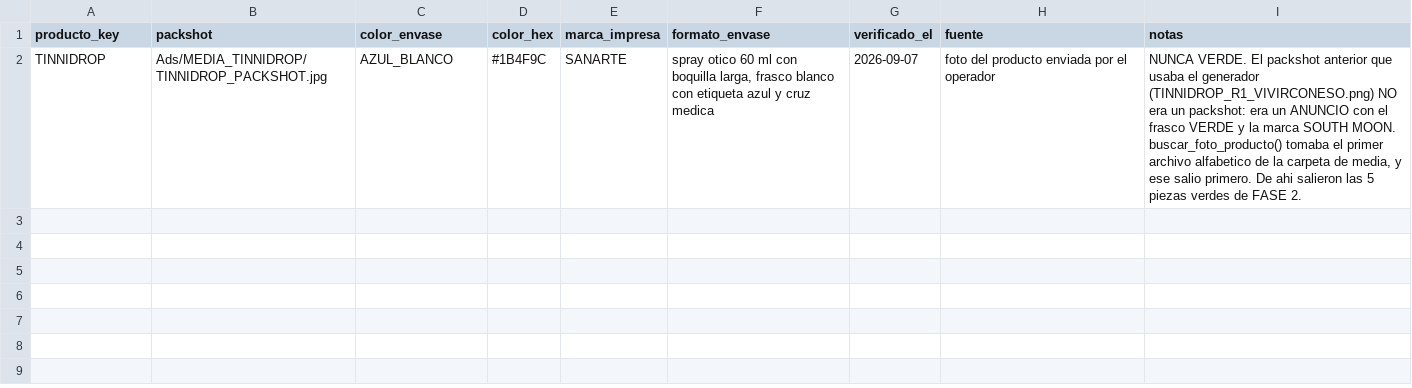
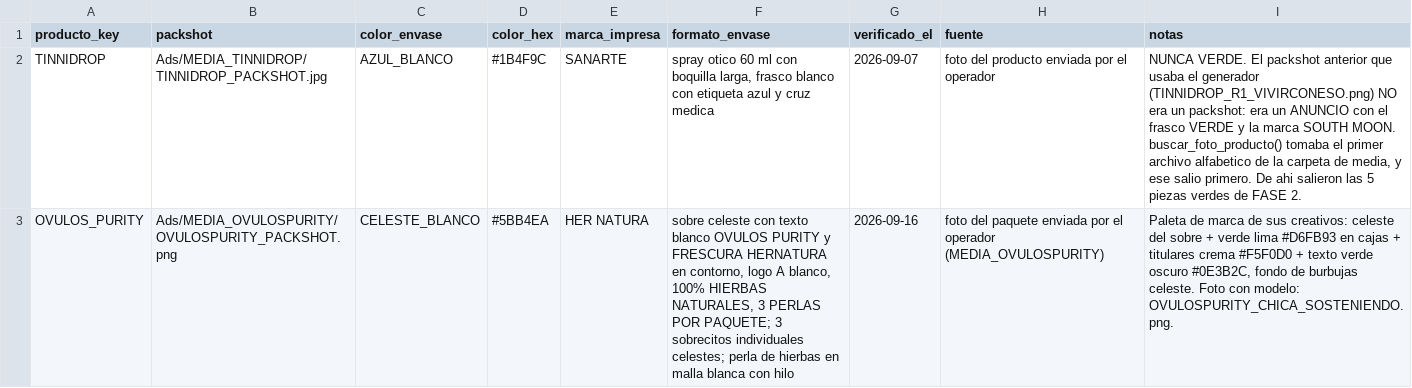
Before and after one commit to juanfonsecax/vitalcom-sistema, a CSV file: PRODUCTOS/_DIM_ENVASE.csv, drawn as a sheet; the diff names each change by its address in the sheet, - before the commit and + after, or states it on an @@ line.

```diff
--- a/PRODUCTOS/_DIM_ENVASE.csv
+++ b/PRODUCTOS/_DIM_ENVASE.csv
+row 3: OVULOS_PURITY | Ads/MEDIA_OVULOSPURITY/OVULOSPURITY_PACKSHOT.png | CELESTE_BLANCO | #5BB4EA | HER NATURA | sobre celeste con texto blanco OVULOS PURITY y FRESCURA HERNATURA en contorno, logo A blanco, 100% HIERBAS NATURALES, 3 PERLAS POR PAQUETE; 3 sobrecitos individuales celestes; perla de hierbas en malla blanca con hilo | 2026-09-16 | foto del paquete enviada por el operador (MEDIA_OVULOSPURITY) | Paleta de marca de sus creativos: celeste del sobre + verde lima #D6FB93 en cajas + titulares crema #F5F0D0 + texto verde oscuro #0E3B2C, fondo de burbujas celeste. Foto con modelo: OVULOSPURITY_CHICA_SOSTENIENDO.png.
```
Also changed, not shown: PRODUCTOS/_DIM_CONJUNTOS.csv, PRODUCTOS/_DIM_PRODUCTOS.csv, 14 other files.
